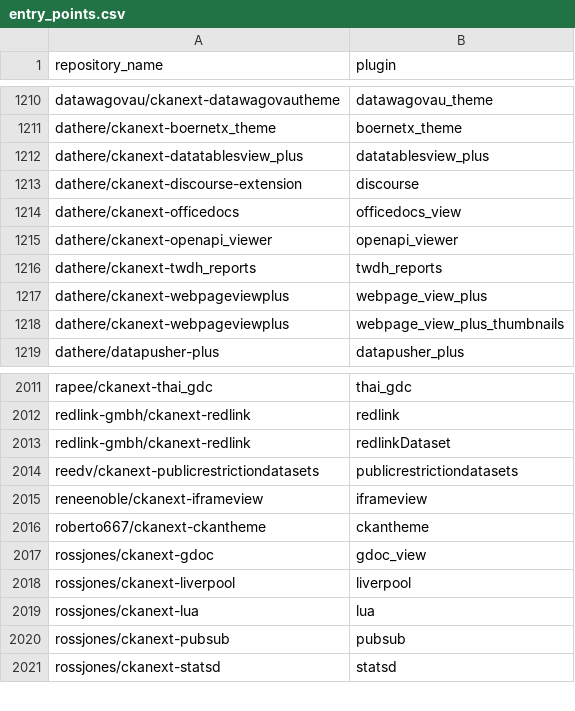
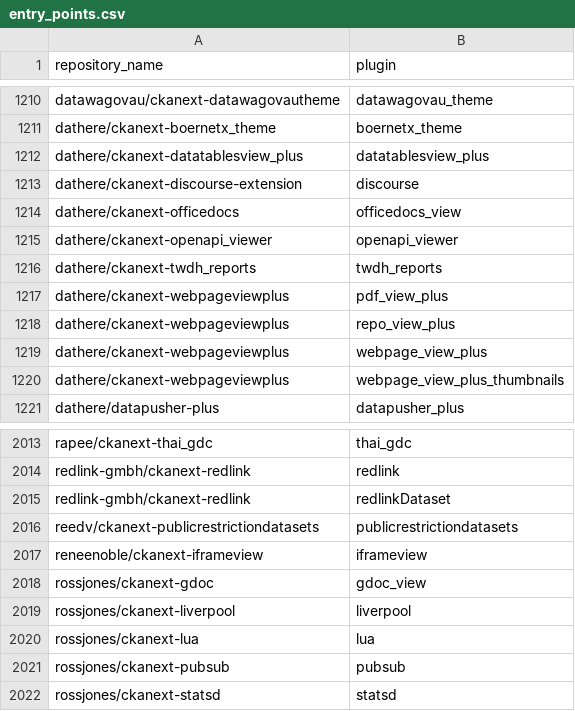
Before and after one commit to dathere/pose-ckanext-metadata, a CSV file: extensions-activity/entry_points.csv, drawn as a sheet; only a part is shown, gaps mark what is left out; removed rows and columns are numbered as before the commit, all else as after; the diff names each change by its address in the sheet, - before the commit and + after, or states it on an @@ line.

```diff
--- a/extensions-activity/entry_points.csv
+++ b/extensions-activity/entry_points.csv
+row 1217: dathere/ckanext-webpageviewplus | pdf_view_plus
+row 1218: dathere/ckanext-webpageviewplus | repo_view_plus
-row 2016: roberto667/ckanext-ckantheme | ckantheme
```
Also changed, not shown: extensions-activity/github_activity.csv, 1 other file.
